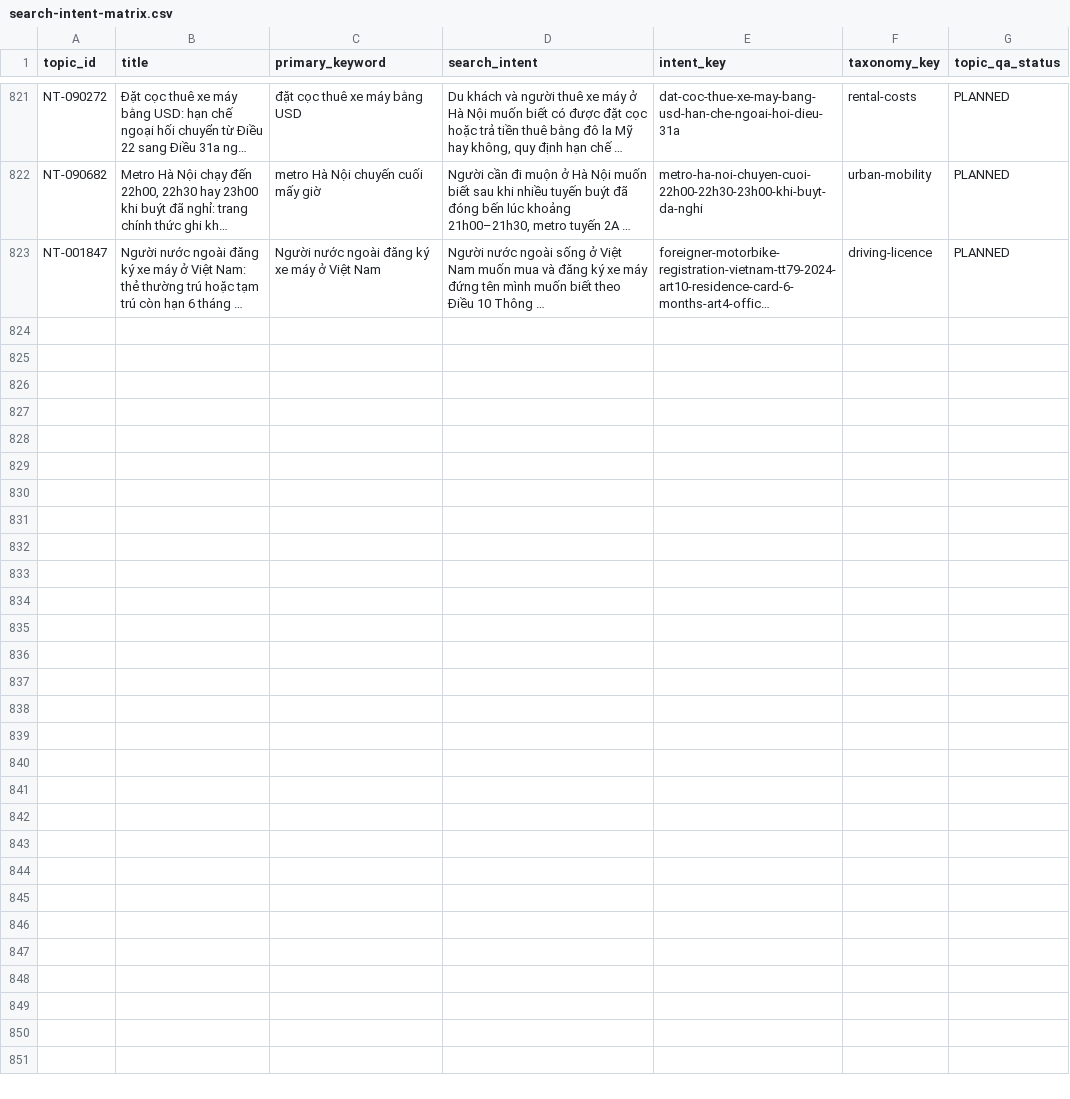
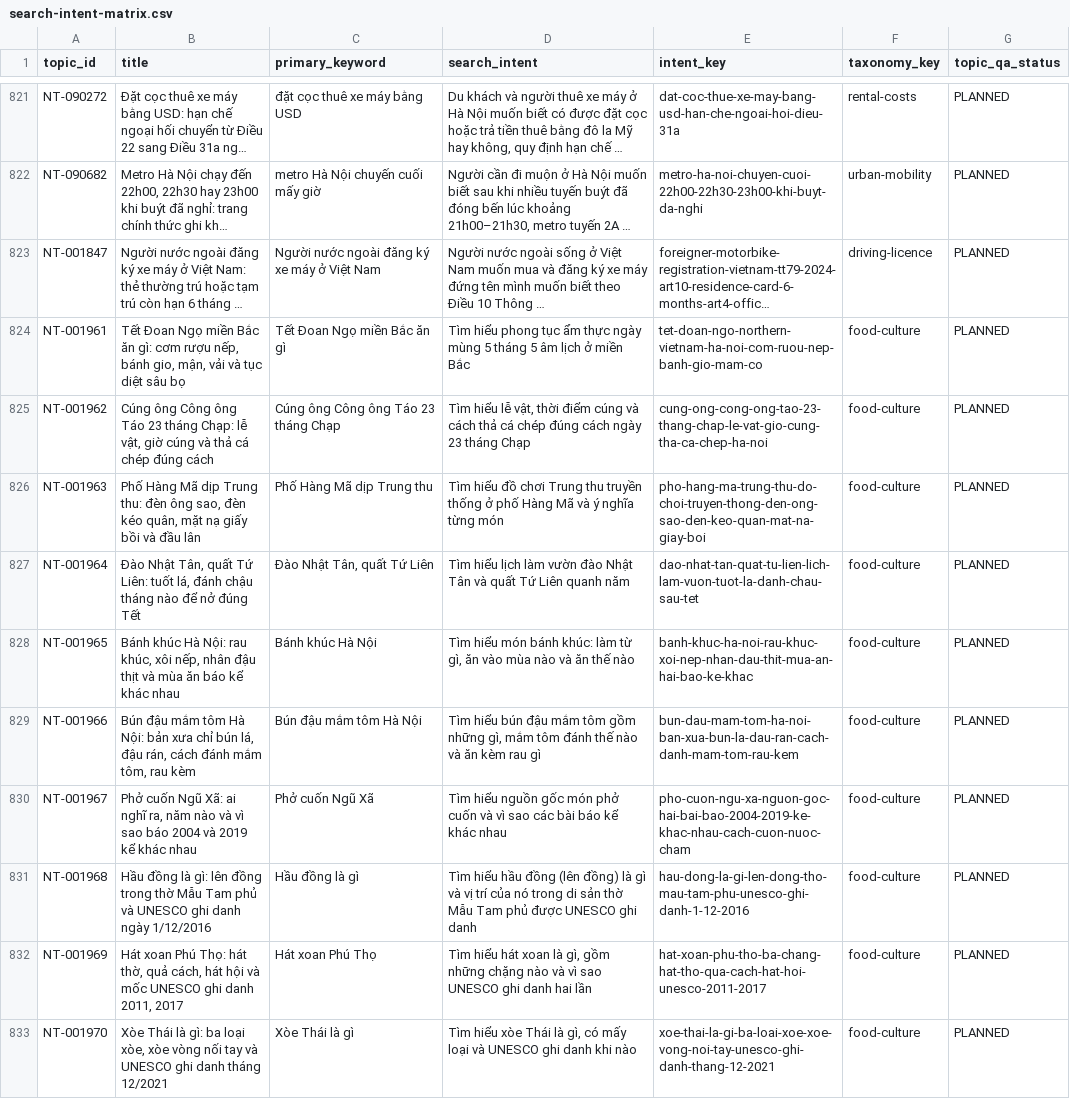
Before and after one commit to thuexemayhanoi/wp-writer, a CSV file: reports/search-intent-matrix.csv, drawn as a sheet; only a part is shown, gaps mark what is left out; long unchanged cells end in …; the diff names each change by its address in the sheet, - before the commit and + after, or states it on an @@ line.

```diff
--- a/reports/search-intent-matrix.csv
+++ b/reports/search-intent-matrix.csv
+row 824: NT-001961 | Tết Đoan Ngọ miền Bắc ăn gì: cơm rượu nếp, bánh gio, mận, vải và tục diệt sâu bọ | Tết Đoan Ngọ miền Bắc ăn gì | Tìm hiểu phong tục ẩm thực ngày mùng 5 tháng 5 âm lịch ở miền Bắc | tet-doan-ngo-northern-vietnam-ha-noi-com-ruou-nep-banh-gio-mam-co | food-culture | PLANNED
+row 825: NT-001962 | Cúng ông Công ông Táo 23 tháng Chạp: lễ vật, giờ cúng và thả cá chép đúng cách | Cúng ông Công ông Táo 23 tháng Chạp | Tìm hiểu lễ vật, thời điểm cúng và cách thả cá chép đúng cách ngày 23 tháng Chạp | cung-ong-cong-ong-tao-23-thang-chap-le-vat-gio-cung-tha-ca-chep-ha-noi | food-culture | PLANNED
+row 826: NT-001963 | Phố Hàng Mã dịp Trung thu: đèn ông sao, đèn kéo quân, mặt nạ giấy bồi và đầu lân | Phố Hàng Mã dịp Trung thu | Tìm hiểu đồ chơi Trung thu truyền thống ở phố Hàng Mã và ý nghĩa từng món | pho-hang-ma-trung-thu-do-choi-truyen-thong-den-ong-sao-den-keo-quan-mat-na-giay-boi | food-culture | PLANNED
+row 827: NT-001964 | Đào Nhật Tân, quất Tứ Liên: tuốt lá, đánh chậu tháng nào để nở đúng Tết | Đào Nhật Tân, quất Tứ Liên | Tìm hiểu lịch làm vườn đào Nhật Tân và quất Tứ Liên quanh năm | dao-nhat-tan-quat-tu-lien-lich-lam-vuon-tuot-la-danh-chau-sau-tet | food-culture | PLANNED
+row 828: NT-001965 | Bánh khúc Hà Nội: rau khúc, xôi nếp, nhân đậu thịt và mùa ăn báo kể khác nhau | Bánh khúc Hà Nội | Tìm hiểu món bánh khúc: làm từ gì, ăn vào mùa nào và ăn thế nào | banh-khuc-ha-noi-rau-khuc-xoi-nep-nhan-dau-thit-mua-an-hai-bao-ke-khac | food-culture | PLANNED
+row 829: NT-001966 | Bún đậu mắm tôm Hà Nội: bản xưa chỉ bún lá, đậu rán, cách đánh mắm tôm, rau kèm | Bún đậu mắm tôm Hà Nội | Tìm hiểu bún đậu mắm tôm gồm những gì, mắm tôm đánh thế nào và ăn kèm rau gì | bun-dau-mam-tom-ha-noi-ban-xua-bun-la-dau-ran-cach-danh-mam-tom-rau-kem | food-culture | PLANNED
+row 830: NT-001967 | Phở cuốn Ngũ Xã: ai nghĩ ra, năm nào và vì sao báo 2004 và 2019 kể khác nhau | Phở cuốn Ngũ Xã | Tìm hiểu nguồn gốc món phở cuốn và vì sao các bài báo kể khác nhau | pho-cuon-ngu-xa-nguon-goc-hai-bai-bao-2004-2019-ke-khac-nhau-cach-cuon-nuoc-cham | food-culture | PLANNED
+row 831: NT-001968 | Hầu đồng là gì: lên đồng trong thờ Mẫu Tam phủ và UNESCO ghi danh ngày 1/12/2016 | Hầu đồng là gì | Tìm hiểu hầu đồng (lên đồng) là gì và vị trí của nó trong di sản thờ Mẫu Tam phủ được UNESCO ghi danh | hau-dong-la-gi-len-dong-tho-mau-tam-phu-unesco-ghi-danh-1-12-2016 | food-culture | PLANNED
+row 832: NT-001969 | Hát xoan Phú Thọ: hát thờ, quả cách, hát hội và mốc UNESCO ghi danh 2011, 2017 | Hát xoan Phú Thọ | Tìm hiểu hát xoan là gì, gồm những chặng nào và vì sao UNESCO ghi danh hai lần | hat-xoan-phu-tho-ba-chang-hat-tho-qua-cach-hat-hoi-unesco-2011-2017 | food-culture | PLANNED
+row 833: NT-001970 | Xòe Thái là gì: ba loại xòe, xòe vòng nối tay và UNESCO ghi danh tháng 12/2021 | Xòe Thái là gì | Tìm hiểu xòe Thái là gì, có mấy loại và UNESCO ghi danh khi nào | xoe-thai-la-gi-ba-loai-xoe-xoe-vong-noi-tay-unesco-ghi-danh-thang-12-2021 | food-culture | PLANNED
```
Also changed, not shown: 14 other files.
